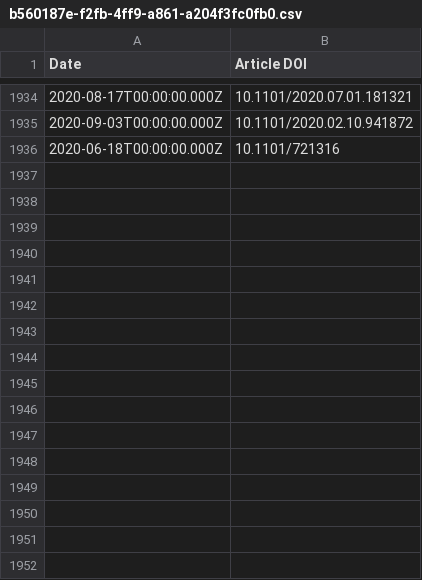
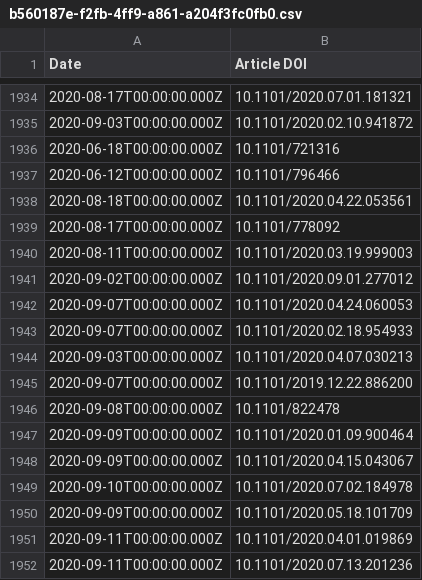
Before and after one commit to sciety/sciety, a CSV file: data/endorsements/b560187e-f2fb-4ff9-a861-a204f3fc0fb0.csv, drawn as a sheet; only a part is shown, gaps mark what is left out; the diff names each change by its address in the sheet, - before the commit and + after, or states it on an @@ line.

Commit message:
Update evaluation data

```diff
--- a/data/endorsements/b560187e-f2fb-4ff9-a861-a204f3fc0fb0.csv
+++ b/data/endorsements/b560187e-f2fb-4ff9-a861-a204f3fc0fb0.csv
+row 1937: 2020-06-12T00:00:00.000Z | 10.1101/796466
+row 1938: 2020-08-18T00:00:00.000Z | 10.1101/2020.04.22.053561
+row 1939: 2020-08-17T00:00:00.000Z | 10.1101/778092
+row 1940: 2020-08-11T00:00:00.000Z | 10.1101/2020.03.19.999003
+row 1941: 2020-09-02T00:00:00.000Z | 10.1101/2020.09.01.277012
+row 1942: 2020-09-07T00:00:00.000Z | 10.1101/2020.04.24.060053
+row 1943: 2020-09-07T00:00:00.000Z | 10.1101/2020.02.18.954933
+row 1944: 2020-09-03T00:00:00.000Z | 10.1101/2020.04.07.030213
+row 1945: 2020-09-07T00:00:00.000Z | 10.1101/2019.12.22.886200
+row 1946: 2020-09-08T00:00:00.000Z | 10.1101/822478
+row 1947: 2020-09-09T00:00:00.000Z | 10.1101/2020.01.09.900464
+row 1948: 2020-09-09T00:00:00.000Z | 10.1101/2020.04.15.043067
+row 1949: 2020-09-10T00:00:00.000Z | 10.1101/2020.07.02.184978
+row 1950: 2020-09-09T00:00:00.000Z | 10.1101/2020.05.18.101709
+row 1951: 2020-09-11T00:00:00.000Z | 10.1101/2020.04.01.019869
+row 1952: 2020-09-11T00:00:00.000Z | 10.1101/2020.07.13.201236
```
Also changed, not shown: data/endorsements/53ed5364-a016-11ea-bb37-0242ac130002.csv, data/reviews/10360d97-bf52-4aef-b2fa-2f60d319edd7.csv, 1 other file.
